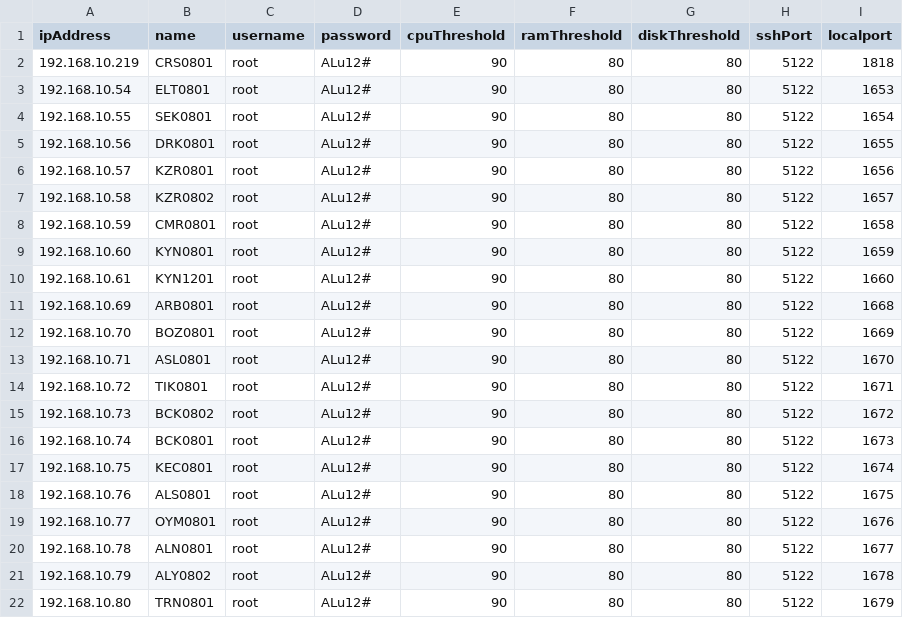
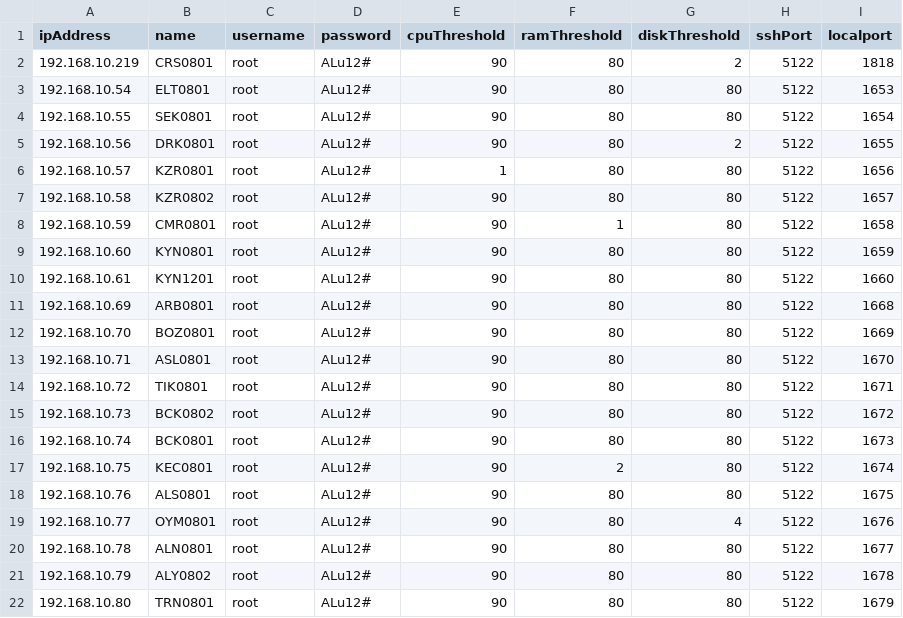
Before and after one commit to naseriax/kingraptor, a CSV file: input/nodes2.csv, drawn as a sheet.

```diff
--- a/input/nodes2.csv
+++ b/input/nodes2.csv
@@ -1,9 +1,9 @@
 ipAddress,name,username,password,cpuThreshold,ramThreshold,diskThreshold,sshPort,localport
-192.168.10.219,CRS0801,root,ALu12#,90,80,80,5122,1818
+192.168.10.219,CRS0801,root,ALu12#,90,80,2,5122,1818
 192.168.10.54,ELT0801,root,ALu12#,90,80,80,5122,1653
 192.168.10.55,SEK0801,root,ALu12#,90,80,80,5122,1654
-192.168.10.56,DRK0801,root,ALu12#,90,80,80,5122,1655
-192.168.10.57,KZR0801,root,ALu12#,90,80,80,5122,1656
+192.168.10.56,DRK0801,root,ALu12#,90,80,2,5122,1655
+192.168.10.57,KZR0801,root,ALu12#,1,80,80,5122,1656
 192.168.10.58,KZR0802,root,ALu12#,90,80,80,5122,1657
-192.168.10.59,CMR0801,root,ALu12#,90,80,80,5122,1658
+192.168.10.59,CMR0801,root,ALu12#,90,1,80,5122,1658
 192.168.10.60,KYN0801,root,ALu12#,90,80,80,5122,1659
@@ -16,5 +16,5 @@ ipAddress,name,username,password,cpuThreshold,ramThreshold,diskThreshold,sshPort
 192.168.10.74,BCK0801,root,ALu12#,90,80,80,5122,1673
-192.168.10.75,KEC0801,root,ALu12#,90,80,80,5122,1674
+192.168.10.75,KEC0801,root,ALu12#,90,2,80,5122,1674
 192.168.10.76,ALS0801,root,ALu12#,90,80,80,5122,1675
-192.168.10.77,OYM0801,root,ALu12#,90,80,80,5122,1676
+192.168.10.77,OYM0801,root,ALu12#,90,80,4,5122,1676
 192.168.10.78,ALN0801,root,ALu12#,90,80,80,5122,1677
```
Also changed, not shown: 9 other files.
